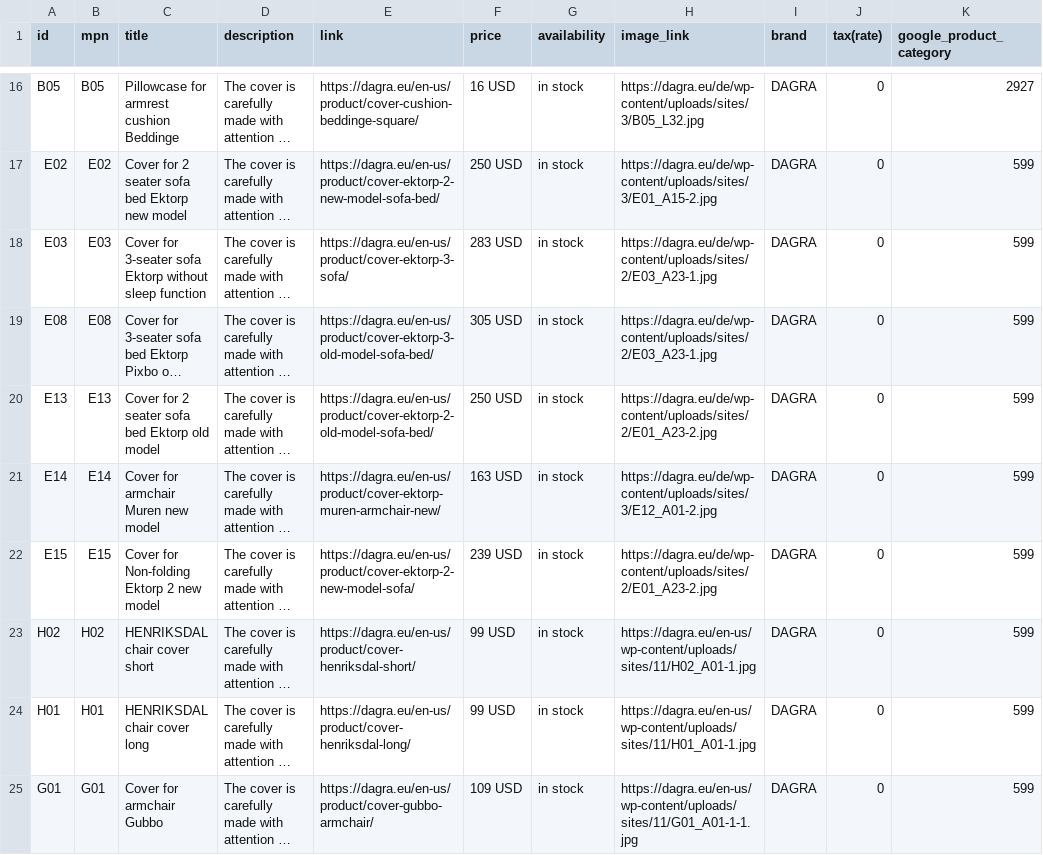
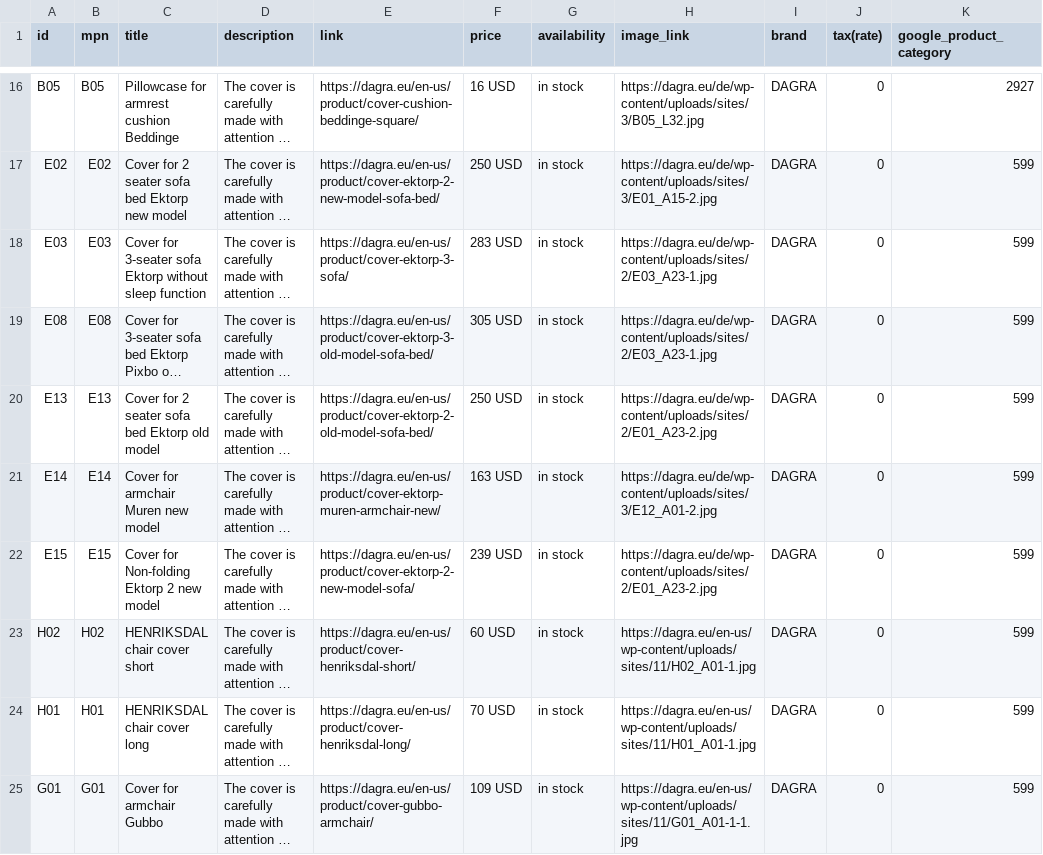
Before and after one commit to DAGRAEU/ProductFeed, a CSV file: google_EN-US.csv, drawn as a sheet; only a part is shown, gaps mark what is left out; long unchanged cells end in …; the diff names each change by its address in the sheet, - before the commit and + after, or states it on an @@ line.

Commit message:
2024-04-09T21:37:04.357Z

```diff
--- a/google_EN-US.csv
+++ b/google_EN-US.csv
-F23 (price): 99 USD
+F23 (price): 60 USD
-F24 (price): 99 USD
+F24 (price): 70 USD
```
